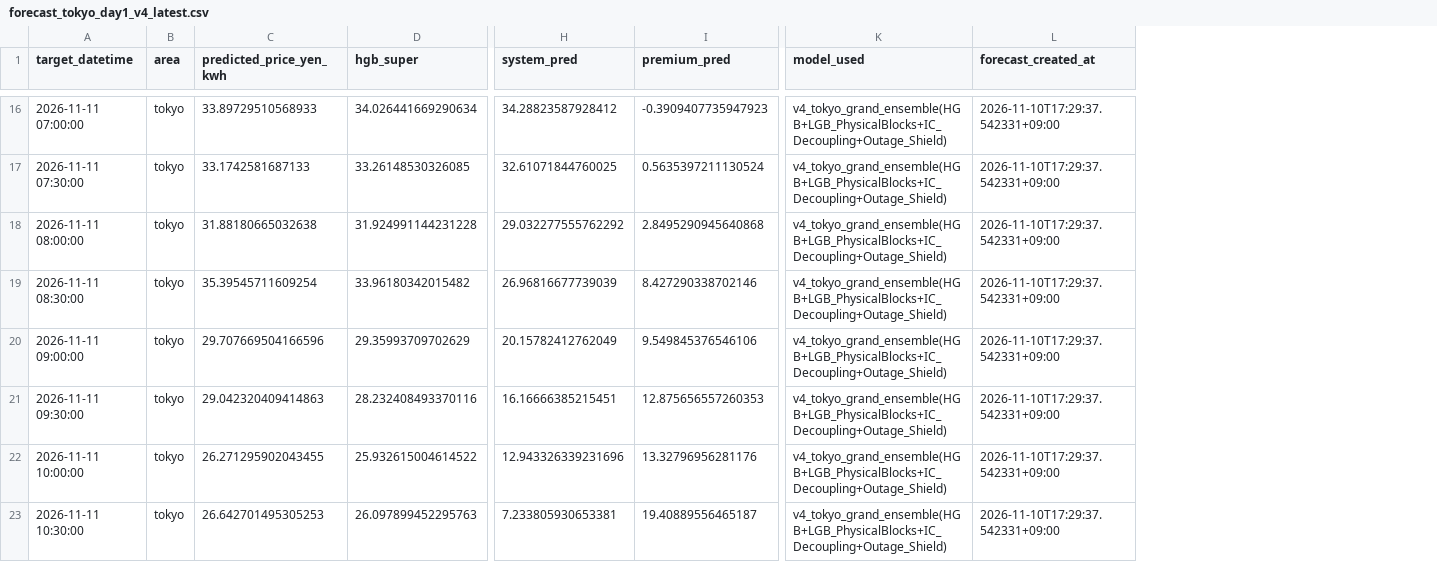
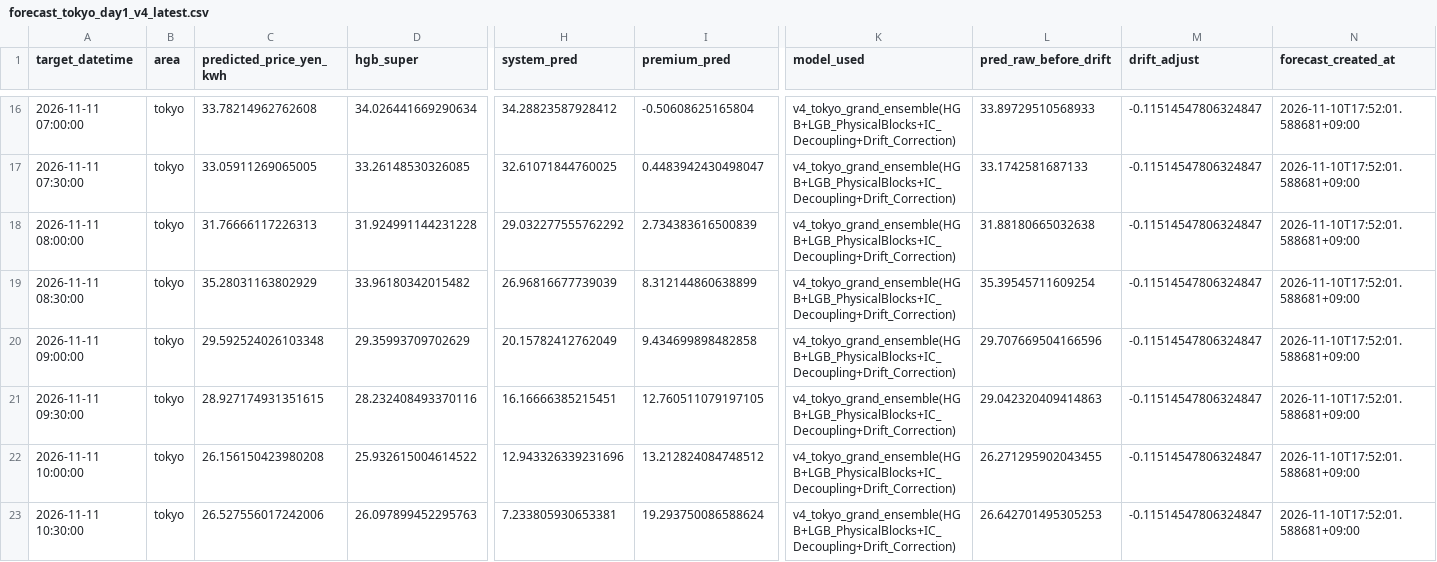
Before and after one commit to koichinn/areaprice2-forecast, a CSV file: 予測/forecast_tokyo_day1_v4_latest.csv, drawn as a sheet; only a part is shown, gaps mark what is left out; addresses are those after the commit; the diff covers the shown part only; the diff names each change by its address in the sheet, - before the commit and + after, or states it on an @@ line.

Commit message:
feat(tokyo): replace outage shield with level drift correction (strict WF MAE 2.605->2.572)

```diff
--- a/予測/forecast_tokyo_day1_v4_latest.csv
+++ b/予測/forecast_tokyo_day1_v4_latest.csv
+column L (pred_raw_before_drift), rows 16-23: 33.89729510568933 | 33.1742581687133 | 31.88180665032638 | 35.39545711609254 | 29.707669504166596 | 29.042320409414863 | 26.271295902043455 | 26.642701495305253
+column M (drift_adjust), rows 16-23: all -0.11514547806324847
-C16 (predicted_price_yen_kwh): 33.89729510568933
+C16 (predicted_price_yen_kwh): 33.78214962762608
-I16 (premium_pred): -0.3909407735947923
+I16 (premium_pred): -0.50608625165804
-K16:K23 (model_used): v4_tokyo_grand_ensemble(HGB+LGB_PhysicalBlocks+IC_Decoupling+Outage_Shield)
+K16:K23 (model_used): v4_tokyo_grand_ensemble(HGB+LGB_PhysicalBlocks+IC_Decoupling+Drift_Correction)
-N16:N23 (forecast_created_at): 2026-11-10T17:29:37.542331+09:00
+N16:N23 (forecast_created_at): 2026-11-10T17:52:01.588681+09:00
-C17 (predicted_price_yen_kwh): 33.1742581687133
+C17 (predicted_price_yen_kwh): 33.05911269065005
-I17 (premium_pred): 0.5635397211130524
+I17 (premium_pred): 0.4483942430498047
-C18 (predicted_price_yen_kwh): 31.88180665032638
+C18 (predicted_price_yen_kwh): 31.76666117226313
-I18 (premium_pred): 2.8495290945640868
+I18 (premium_pred): 2.734383616500839
-C19 (predicted_price_yen_kwh): 35.39545711609254
+C19 (predicted_price_yen_kwh): 35.28031163802929
-I19 (premium_pred): 8.427290338702146
+I19 (premium_pred): 8.312144860638899
-C20 (predicted_price_yen_kwh): 29.707669504166596
+C20 (predicted_price_yen_kwh): 29.592524026103348
-I20 (premium_pred): 9.549845376546106
+I20 (premium_pred): 9.434699898482858
-C21 (predicted_price_yen_kwh): 29.042320409414863
+C21 (predicted_price_yen_kwh): 28.927174931351615
-I21 (premium_pred): 12.875656557260353
+I21 (premium_pred): 12.760511079197105
-C22 (predicted_price_yen_kwh): 26.271295902043455
+C22 (predicted_price_yen_kwh): 26.156150423980208
-I22 (premium_pred): 13.32796956281176
+I22 (premium_pred): 13.212824084748512
-C23 (predicted_price_yen_kwh): 26.642701495305253
+C23 (predicted_price_yen_kwh): 26.527556017242006
-I23 (premium_pred): 19.40889556465187
+I23 (premium_pred): 19.293750086588624
```
Also changed, not shown: 160 edited cells elsewhere in this file.
